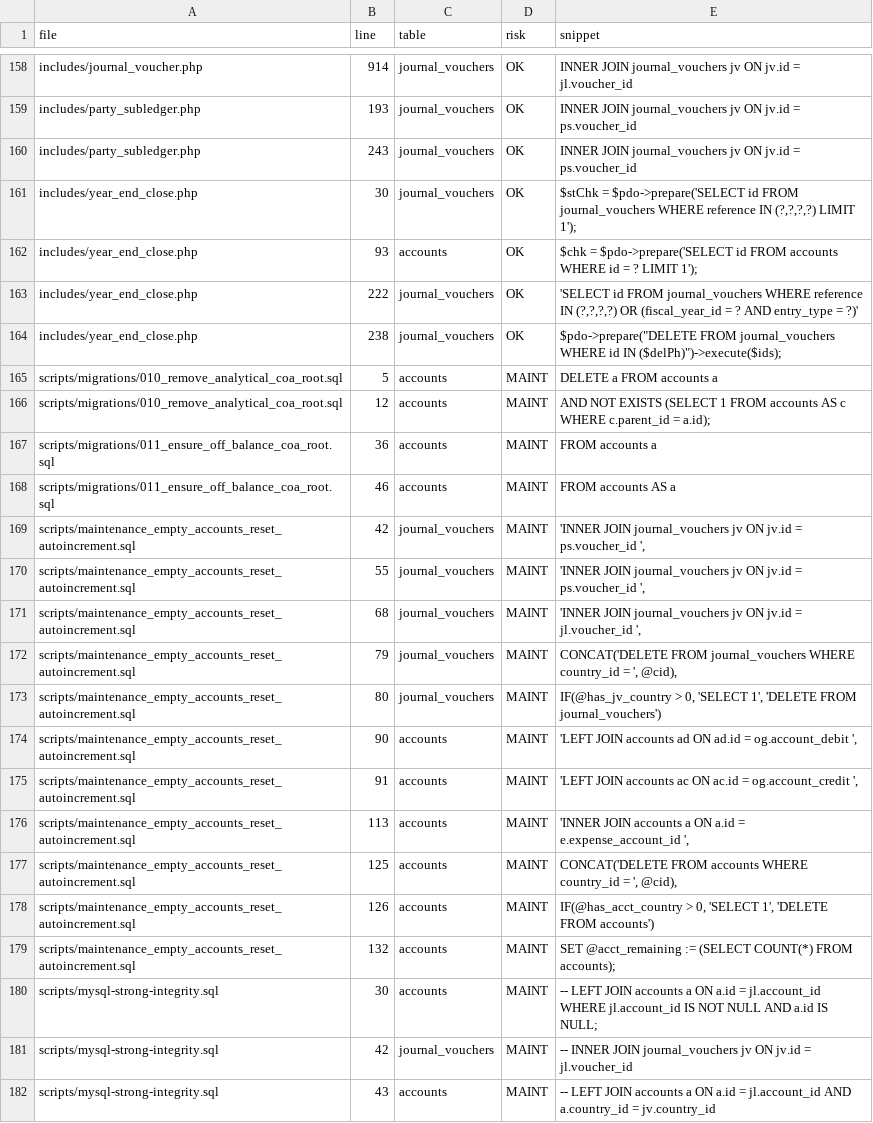
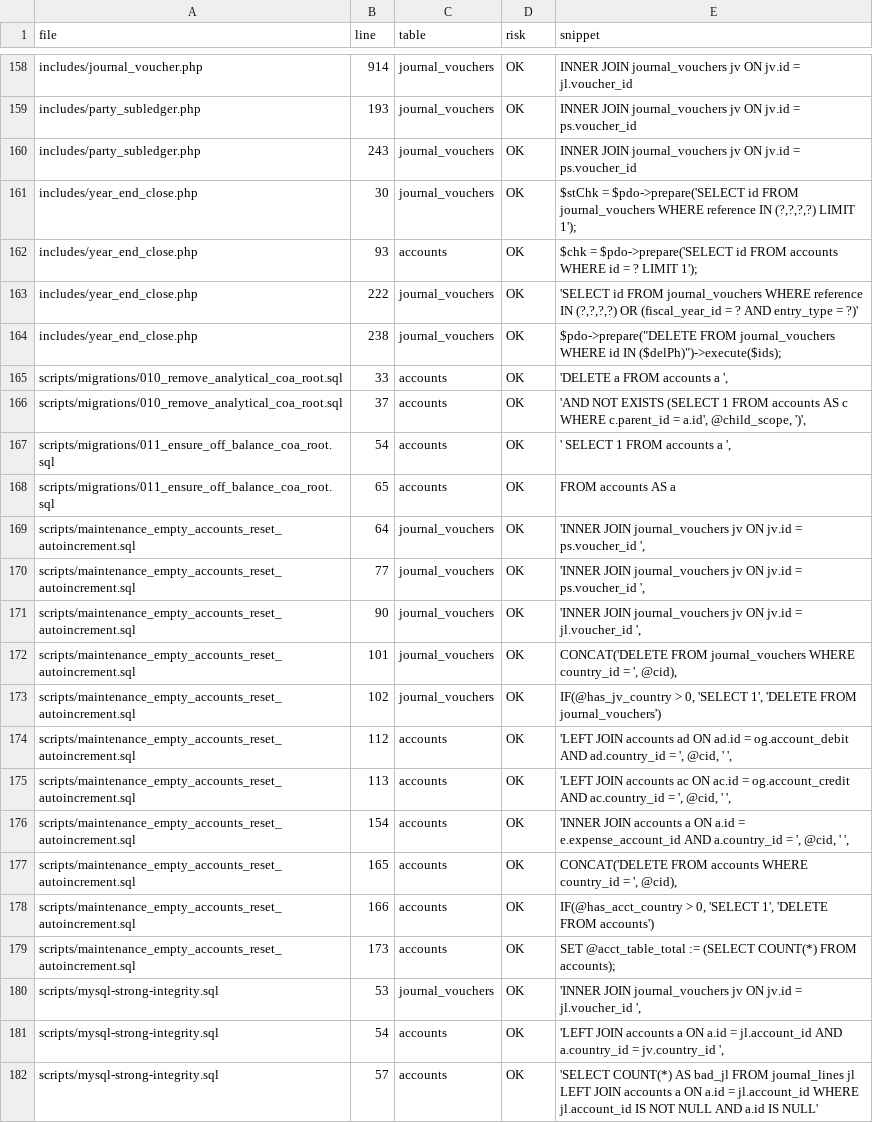
Before and after one commit to barahota82/orangeshoppro, a CSV file: docs/exports/GAP09_GL_country_audit_detail_2026-05-22.csv, drawn as a sheet; only a part is shown, gaps mark what is left out; the diff covers the shown part only.

```diff
--- a/docs/exports/GAP09_GL_country_audit_detail_2026-05-22.csv
+++ b/docs/exports/GAP09_GL_country_audit_detail_2026-05-22.csv
@@ -164,19 +164,19 @@
 "includes/year_end_close.php","238","journal_vouchers","OK","$pdo->prepare(""DELETE FROM journal_vouchers WHERE id IN ($delPh)"")->execute($ids);"
-"scripts/migrations/010_remove_analytical_coa_root.sql","5","accounts","MAINT","DELETE a FROM accounts a"
-"scripts/migrations/010_remove_analytical_coa_root.sql","12","accounts","MAINT","AND NOT EXISTS (SELECT 1 FROM accounts AS c WHERE c.parent_id = a.id);"
-"scripts/migrations/011_ensure_off_balance_coa_root.sql","36","accounts","MAINT","FROM accounts a"
-"scripts/migrations/011_ensure_off_balance_coa_root.sql","46","accounts","MAINT","FROM accounts AS a"
-"scripts/maintenance_empty_accounts_reset_autoincrement.sql","42","journal_vouchers","MAINT","'INNER JOIN journal_vouchers jv ON jv.id = ps.voucher_id ',"
-"scripts/maintenance_empty_accounts_reset_autoincrement.sql","55","journal_vouchers","MAINT","'INNER JOIN journal_vouchers jv ON jv.id = ps.voucher_id ',"
-"scripts/maintenance_empty_accounts_reset_autoincrement.sql","68","journal_vouchers","MAINT","'INNER JOIN journal_vouchers jv ON jv.id = jl.voucher_id ',"
-"scripts/maintenance_empty_accounts_reset_autoincrement.sql","79","journal_vouchers","MAINT","CONCAT('DELETE FROM journal_vouchers WHERE country_id = ', @cid),"
-"scripts/maintenance_empty_accounts_reset_autoincrement.sql","80","journal_vouchers","MAINT","IF(@has_jv_country > 0, 'SELECT 1', 'DELETE FROM journal_vouchers')"
-"scripts/maintenance_empty_accounts_reset_autoincrement.sql","90","accounts","MAINT","'LEFT JOIN accounts ad ON ad.id = og.account_debit ',"
-"scripts/maintenance_empty_accounts_reset_autoincrement.sql","91","accounts","MAINT","'LEFT JOIN accounts ac ON ac.id = og.account_credit ',"
-"scripts/maintenance_empty_accounts_reset_autoincrement.sql","113","accounts","MAINT","'INNER JOIN accounts a ON a.id = e.expense_account_id ',"
-"scripts/maintenance_empty_accounts_reset_autoincrement.sql","125","accounts","MAINT","CONCAT('DELETE FROM accounts WHERE country_id = ', @cid),"
-"scripts/maintenance_empty_accounts_reset_autoincrement.sql","126","accounts","MAINT","IF(@has_acct_country > 0, 'SELECT 1', 'DELETE FROM accounts')"
-"scripts/maintenance_empty_accounts_reset_autoincrement.sql","132","accounts","MAINT","SET @acct_remaining := (SELECT COUNT(*) FROM accounts);"
-"scripts/mysql-strong-integrity.sql","30","accounts","MAINT","-- LEFT JOIN accounts a ON a.id = jl.account_id WHERE jl.account_id IS NOT NULL AND a.id IS NULL;"
-"scripts/mysql-strong-integrity.sql","42","journal_vouchers","MAINT","-- INNER JOIN journal_vouchers jv ON jv.id = jl.voucher_id"
-"scripts/mysql-strong-integrity.sql","43","accounts","MAINT","-- LEFT JOIN accounts a ON a.id = jl.account_id AND a.country_id = jv.country_id"
+"scripts/migrations/010_remove_analytical_coa_root.sql","33","accounts","OK","'DELETE a FROM accounts a ',"
+"scripts/migrations/010_remove_analytical_coa_root.sql","37","accounts","OK","'AND NOT EXISTS (SELECT 1 FROM accounts AS c WHERE c.parent_id = a.id', @child_scope, ')',"
+"scripts/migrations/011_ensure_off_balance_coa_root.sql","54","accounts","OK","' SELECT 1 FROM accounts a ',"
+"scripts/migrations/011_ensure_off_balance_coa_root.sql","65","accounts","OK","FROM accounts AS a"
+"scripts/maintenance_empty_accounts_reset_autoincrement.sql","64","journal_vouchers","OK","'INNER JOIN journal_vouchers jv ON jv.id = ps.voucher_id ',"
+"scripts/maintenance_empty_accounts_reset_autoincrement.sql","77","journal_vouchers","OK","'INNER JOIN journal_vouchers jv ON jv.id = ps.voucher_id ',"
+"scripts/maintenance_empty_accounts_reset_autoincrement.sql","90","journal_vouchers","OK","'INNER JOIN journal_vouchers jv ON jv.id = jl.voucher_id ',"
+"scripts/maintenance_empty_accounts_reset_autoincrement.sql","101","journal_vouchers","OK","CONCAT('DELETE FROM journal_vouchers WHERE country_id = ', @cid),"
+"scripts/maintenance_empty_accounts_reset_autoincrement.sql","102","journal_vouchers","OK","IF(@has_jv_country > 0, 'SELECT 1', 'DELETE FROM journal_vouchers')"
+"scripts/maintenance_empty_accounts_reset_autoincrement.sql","112","accounts","OK","'LEFT JOIN accounts ad ON ad.id = og.account_debit AND ad.country_id = ', @cid, ' ',"
+"scripts/maintenance_empty_accounts_reset_autoincrement.sql","113","accounts","OK","'LEFT JOIN accounts ac ON ac.id = og.account_credit AND ac.country_id = ', @cid, ' ',"
+"scripts/maintenance_empty_accounts_reset_autoincrement.sql","154","accounts","OK","'INNER JOIN accounts a ON a.id = e.expense_account_id AND a.country_id = ', @cid, ' ',"
+"scripts/maintenance_empty_accounts_reset_autoincrement.sql","165","accounts","OK","CONCAT('DELETE FROM accounts WHERE country_id = ', @cid),"
+"scripts/maintenance_empty_accounts_reset_autoincrement.sql","166","accounts","OK","IF(@has_acct_country > 0, 'SELECT 1', 'DELETE FROM accounts')"
+"scripts/maintenance_empty_accounts_reset_autoincrement.sql","173","accounts","OK","SET @acct_table_total := (SELECT COUNT(*) FROM accounts);"
+"scripts/mysql-strong-integrity.sql","53","journal_vouchers","OK","'INNER JOIN journal_vouchers jv ON jv.id = jl.voucher_id ',"
+"scripts/mysql-strong-integrity.sql","54","accounts","OK","'LEFT JOIN accounts a ON a.id = jl.account_id AND a.country_id = jv.country_id ',"
+"scripts/mysql-strong-integrity.sql","57","accounts","OK","'SELECT COUNT(*) AS bad_jl FROM journal_lines jl LEFT JOIN accounts a ON a.id = jl.account_id WHERE jl.account_id IS NOT NULL AND a.id IS NULL'"
```
Also changed, not shown: 3 edited cells elsewhere in this file, docs/exports/GAP09_GL_country_audit_by_file_2026-05-22.csv, docs/exports/GAP09_GL_country_audit_summary_2026-05-22.csv, 4 other files.
